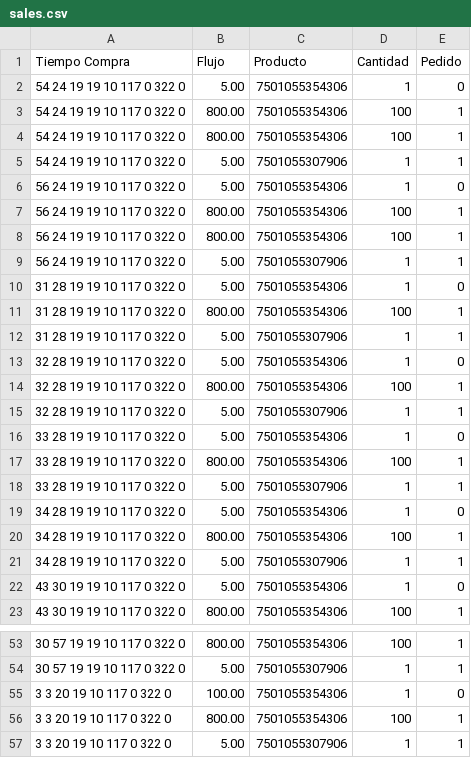
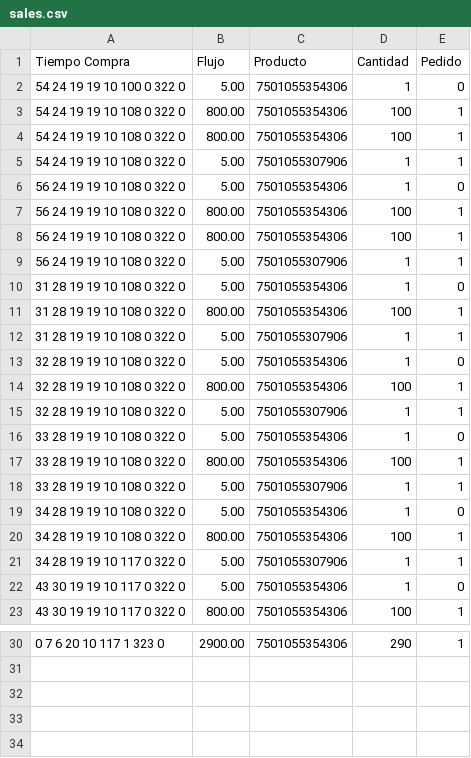
Before and after one commit to AlejandroMinaya/JJ-StoreSystem, a CSV file: sales.csv, drawn as a sheet; only a part is shown, gaps mark what is left out; the diff covers the shown part only.

```diff
--- a/sales.csv
+++ b/sales.csv
@@ -1,21 +1,21 @@
 Tiempo Compra,Flujo,Producto,Cantidad,Pedido
-54 24 19 19 10 117 0 322 0, 5.00, 7501055354306, 1, 0
-54 24 19 19 10 117 0 322 0, 800.00, 7501055354306, 100, 1
-54 24 19 19 10 117 0 322 0, 800.00, 7501055354306, 100, 1
-54 24 19 19 10 117 0 322 0, 5.00, 7501055307906, 1, 1
-56 24 19 19 10 117 0 322 0, 5.00, 7501055354306, 1, 0
-56 24 19 19 10 117 0 322 0, 800.00, 7501055354306, 100, 1
-56 24 19 19 10 117 0 322 0, 800.00, 7501055354306, 100, 1
-56 24 19 19 10 117 0 322 0, 5.00, 7501055307906, 1, 1
-31 28 19 19 10 117 0 322 0, 5.00, 7501055354306, 1, 0
-31 28 19 19 10 117 0 322 0, 800.00, 7501055354306, 100, 1
-31 28 19 19 10 117 0 322 0, 5.00, 7501055307906, 1, 1
-32 28 19 19 10 117 0 322 0, 5.00, 7501055354306, 1, 0
-32 28 19 19 10 117 0 322 0, 800.00, 7501055354306, 100, 1
-32 28 19 19 10 117 0 322 0, 5.00, 7501055307906, 1, 1
-33 28 19 19 10 117 0 322 0, 5.00, 7501055354306, 1, 0
-33 28 19 19 10 117 0 322 0, 800.00, 7501055354306, 100, 1
-33 28 19 19 10 117 0 322 0, 5.00, 7501055307906, 1, 1
-34 28 19 19 10 117 0 322 0, 5.00, 7501055354306, 1, 0
-34 28 19 19 10 117 0 322 0, 800.00, 7501055354306, 100, 1
+54 24 19 19 10 100 0 322 0, 5.00, 7501055354306, 1, 0
+54 24 19 19 10 108 0 322 0, 800.00, 7501055354306, 100, 1
+54 24 19 19 10 108 0 322 0, 800.00, 7501055354306, 100, 1
+54 24 19 19 10 108 0 322 0, 5.00, 7501055307906, 1, 1
+56 24 19 19 10 108 0 322 0, 5.00, 7501055354306, 1, 0
+56 24 19 19 10 108 0 322 0, 800.00, 7501055354306, 100, 1
+56 24 19 19 10 108 0 322 0, 800.00, 7501055354306, 100, 1
+56 24 19 19 10 108 0 322 0, 5.00, 7501055307906, 1, 1
+31 28 19 19 10 108 0 322 0, 5.00, 7501055354306, 1, 0
+31 28 19 19 10 108 0 322 0, 800.00, 7501055354306, 100, 1
+31 28 19 19 10 108 0 322 0, 5.00, 7501055307906, 1, 1
+32 28 19 19 10 108 0 322 0, 5.00, 7501055354306, 1, 0
+32 28 19 19 10 108 0 322 0, 800.00, 7501055354306, 100, 1
+32 28 19 19 10 108 0 322 0, 5.00, 7501055307906, 1, 1
+33 28 19 19 10 108 0 322 0, 5.00, 7501055354306, 1, 0
+33 28 19 19 10 108 0 322 0, 800.00, 7501055354306, 100, 1
+33 28 19 19 10 108 0 322 0, 5.00, 7501055307906, 1, 1
+34 28 19 19 10 108 0 322 0, 5.00, 7501055354306, 1, 0
+34 28 19 19 10 108 0 322 0, 800.00, 7501055354306, 100, 1
 34 28 19 19 10 117 0 322 0, 5.00, 7501055307906, 1, 1
@@ -53,5 +30 @@ Tiempo Compra,Flujo,Producto,Cantidad,Pedido
-30 57 19 19 10 117 0 322 0, 800.00, 7501055354306, 100, 1
-30 57 19 19 10 117 0 322 0, 5.00, 7501055307906, 1, 1
-3 3 20 19 10 117 0 322 0, 100.00, 7501055354306, 1, 0
-3 3 20 19 10 117 0 322 0, 800.00, 7501055354306, 100, 1
-3 3 20 19 10 117 0 322 0, 5.00, 7501055307906, 1, 1
+0 7 6 20 10 117 1 323 0, 2900.00, 7501055354306, 290, 1
```
Also changed, not shown: 4 added rows and 27 removed rows elsewhere in this file, categories.csv, 9 other files.
